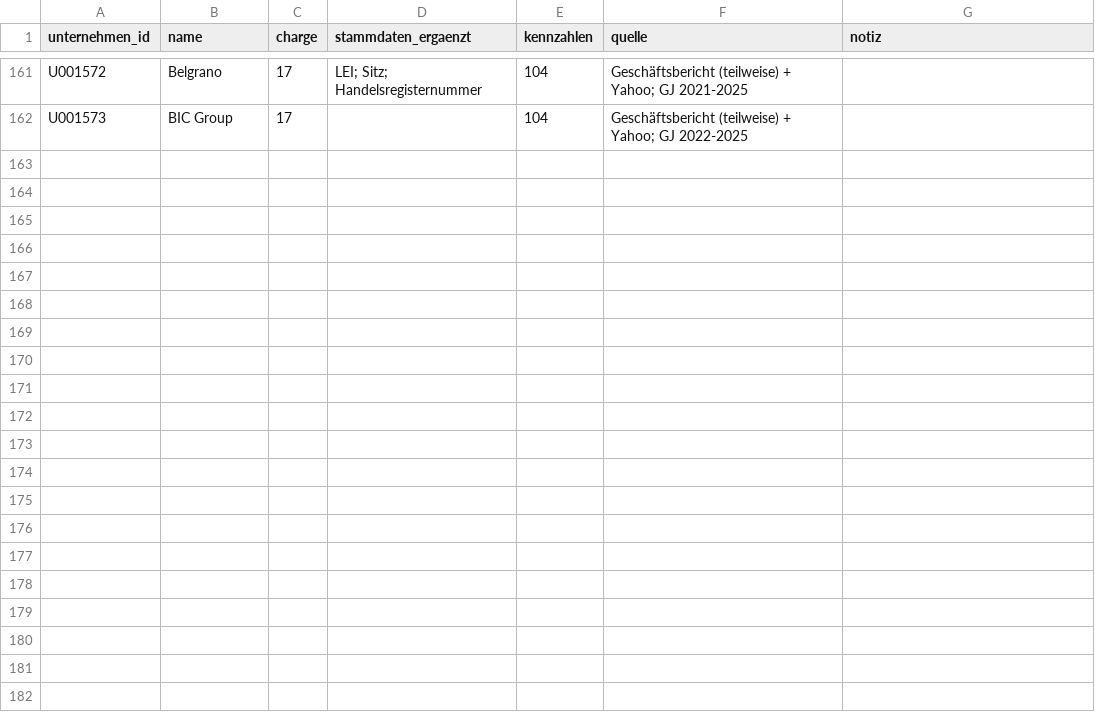
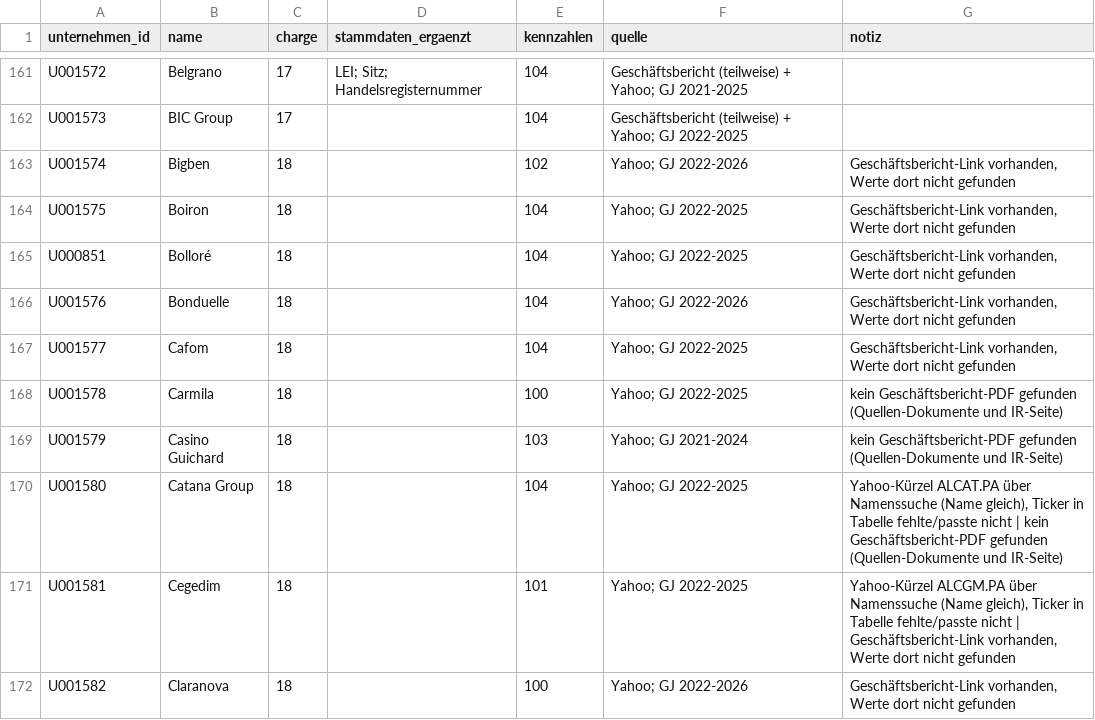
Before and after one commit to chillkrote/Unternehmenskennzahlen, a CSV file: unternehmen-tabelle/anreicherung/stand.csv, drawn as a sheet; only a part is shown, gaps mark what is left out; the diff names each change by its address in the sheet, - before the commit and + after, or states it on an @@ line.

```diff
--- a/unternehmen-tabelle/anreicherung/stand.csv
+++ b/unternehmen-tabelle/anreicherung/stand.csv
+row 163: U001574 | Bigben | 18 |  | 102 | Yahoo; GJ 2022-2026 | Geschäftsbericht-Link vorhanden, Werte dort nicht gefunden
+row 164: U001575 | Boiron | 18 |  | 104 | Yahoo; GJ 2022-2025 | Geschäftsbericht-Link vorhanden, Werte dort nicht gefunden
+row 165: U000851 | Bolloré | 18 |  | 104 | Yahoo; GJ 2022-2025 | Geschäftsbericht-Link vorhanden, Werte dort nicht gefunden
+row 166: U001576 | Bonduelle | 18 |  | 104 | Yahoo; GJ 2022-2026 | Geschäftsbericht-Link vorhanden, Werte dort nicht gefunden
+row 167: U001577 | Cafom | 18 |  | 104 | Yahoo; GJ 2022-2025 | Geschäftsbericht-Link vorhanden, Werte dort nicht gefunden
+row 168: U001578 | Carmila | 18 |  | 100 | Yahoo; GJ 2022-2025 | kein Geschäftsbericht-PDF gefunden (Quellen-Dokumente und IR-Seite)
+row 169: U001579 | Casino Guichard | 18 |  | 103 | Yahoo; GJ 2021-2024 | kein Geschäftsbericht-PDF gefunden (Quellen-Dokumente und IR-Seite)
+row 170: U001580 | Catana Group | 18 |  | 104 | Yahoo; GJ 2022-2025 | Yahoo-Kürzel ALCAT.PA über Namenssuche (Name gleich), Ticker in Tabelle fehlte/passte nicht | kein Geschäftsbericht-PDF gefunden (Quellen-Dokumente und IR-Seite)
+row 171: U001581 | Cegedim | 18 |  | 101 | Yahoo; GJ 2022-2025 | Yahoo-Kürzel ALCGM.PA über Namenssuche (Name gleich), Ticker in Tabelle fehlte/passte nicht | Geschäftsbericht-Link vorhanden, Werte dort nicht gefunden
+row 172: U001582 | Claranova | 18 |  | 100 | Yahoo; GJ 2022-2026 | Geschäftsbericht-Link vorhanden, Werte dort nicht gefunden
```
Also changed, not shown: 11 other files.
